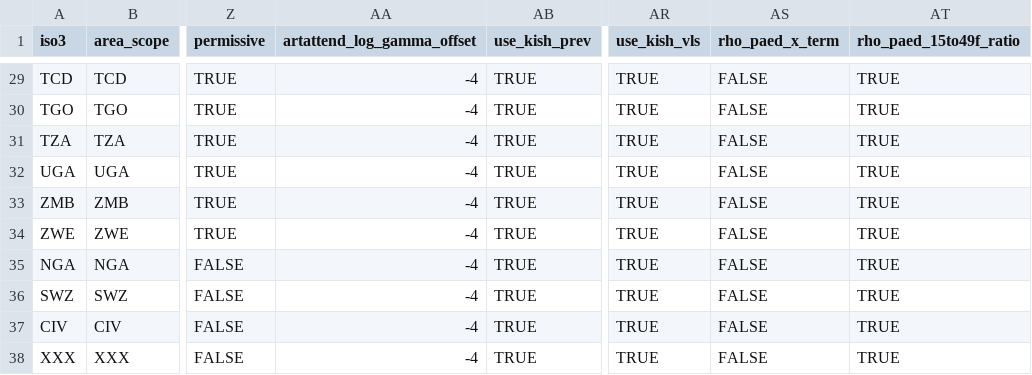
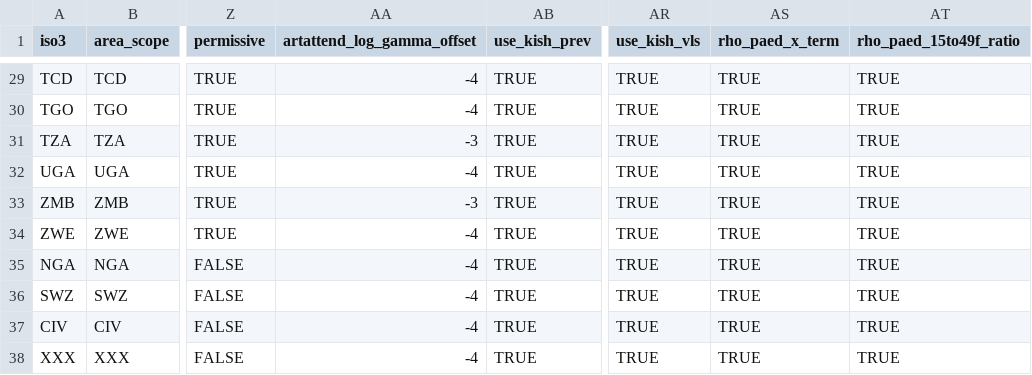
Before and after one commit to mrc-ide/naomi.options, a CSV file: inst/default_options.csv, drawn as a sheet; only a part is shown, gaps mark what is left out; the diff covers the shown part only; the diff names each change by its address in the sheet, - before the commit and + after, or states it on an @@ line.

Commit message:
update rho_pead_x_term and art_attend offset

```diff
--- a/inst/default_options.csv
+++ b/inst/default_options.csv
-AS29:AS38 (rho_paed_x_term): FALSE
+AS29:AS38 (rho_paed_x_term): TRUE
-AA31 (artattend_log_gamma_offset): -4
+AA31 (artattend_log_gamma_offset): -3
-AA33 (artattend_log_gamma_offset): -4
+AA33 (artattend_log_gamma_offset): -3
```
Also changed, not shown: 29 edited cells elsewhere in this file.
